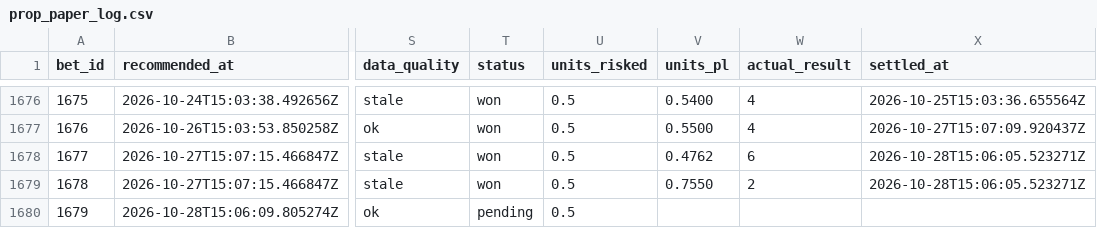
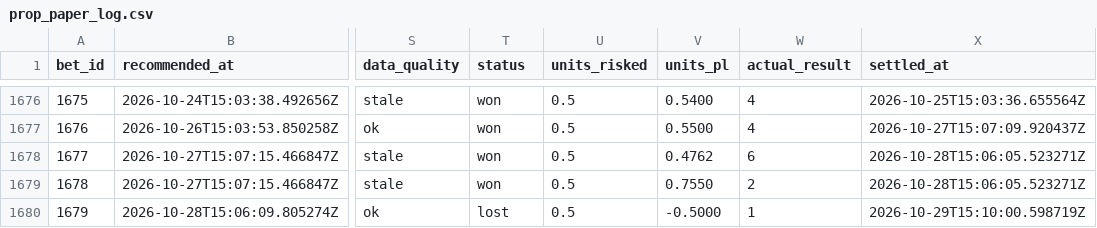
Before and after one commit to Scottguts/mlb-sharp, a CSV file: mlb_data/prop_paper_log.csv, drawn as a sheet; only a part is shown, gaps mark what is left out; the diff names each change by its address in the sheet, - before the commit and + after, or states it on an @@ line.

```diff
--- a/mlb_data/prop_paper_log.csv
+++ b/mlb_data/prop_paper_log.csv
-T1680 (status): pending
+T1680 (status): lost
-V1680 (units_pl): (empty)
+V1680 (units_pl): -0.5000
-W1680 (actual_result): (empty)
+W1680 (actual_result): 1
-X1680 (settled_at): (empty)
+X1680 (settled_at): 2026-10-29T15:10:00.598719Z
```
Also changed, not shown: 10 other files.
